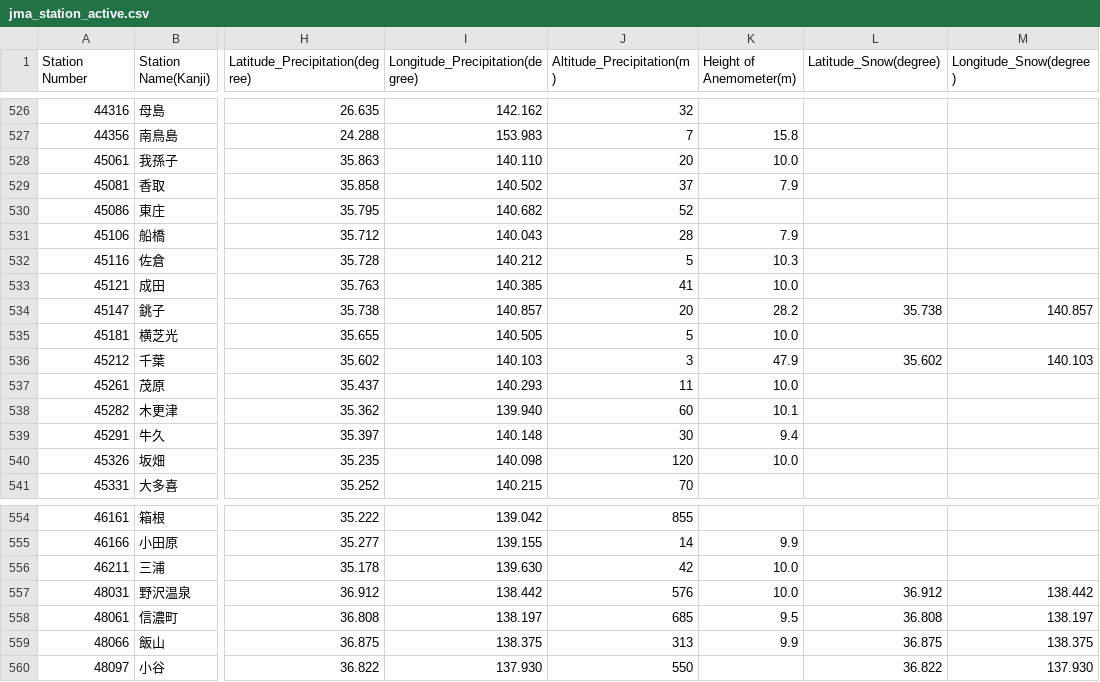
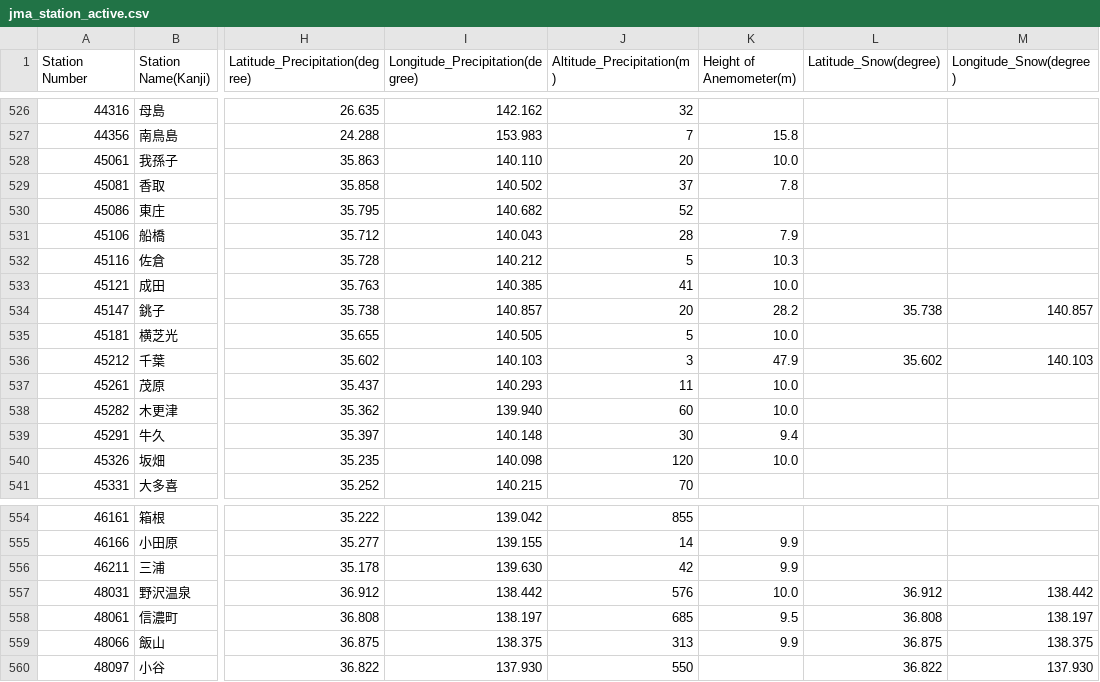
Before and after one commit to code4fukui/jma_station, a CSV file: jma_station_active.csv, drawn as a sheet; only a part is shown, gaps mark what is left out; the diff covers the shown part only; the diff names each change by its address in the sheet, - before the commit and + after, or states it on an @@ line.

```diff
--- a/jma_station_active.csv
+++ b/jma_station_active.csv
-K529 (Height of Anemometer(m)): 7.9
+K529 (Height of Anemometer(m)): 7.8
-K538 (Height of Anemometer(m)): 10.1
+K538 (Height of Anemometer(m)): 10.0
-K556 (Height of Anemometer(m)): 10.0
+K556 (Height of Anemometer(m)): 9.9
```
Also changed, not shown: 46 edited cells elsewhere in this file, jma_station.csv, 4 other files.
